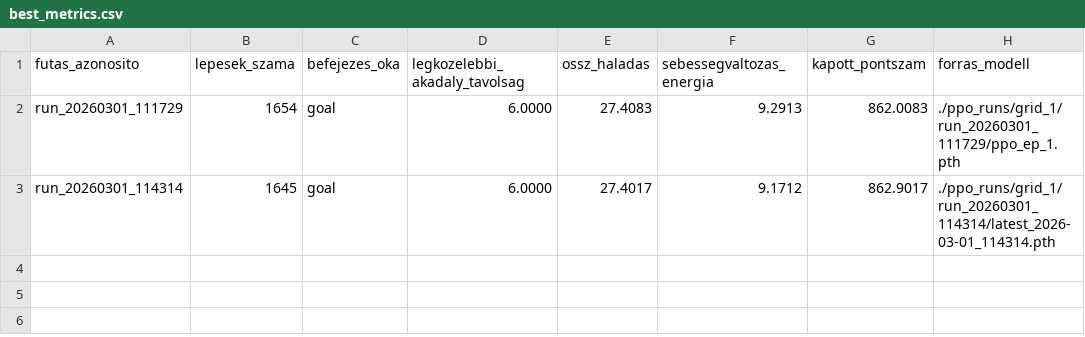
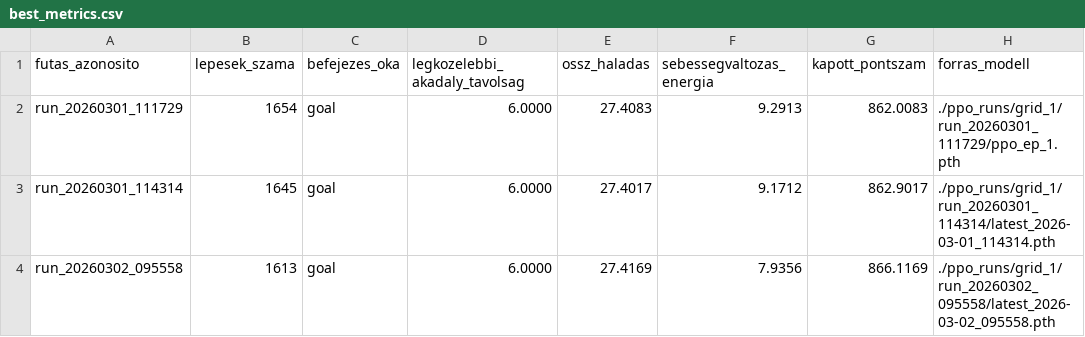
Before and after one commit to szabolcs-lab/diplomamunka_ws, a CSV file: ppo_runs/grid_1/best_metrics.csv, drawn as a sheet.

```diff
--- a/ppo_runs/grid_1/best_metrics.csv
+++ b/ppo_runs/grid_1/best_metrics.csv
@@ -3 +3,2 @@ run_20260301_111729,1654,goal,6.0000,27.4083,9.2913,862.0083,./ppo_runs/grid_1/r
 run_20260301_114314,1645,goal,6.0000,27.4017,9.1712,862.9017,./ppo_runs/grid_1/run_20260301_114314/latest_2026-03-01_114314.pth
+run_20260302_095558,1613,goal,6.0000,27.4169,7.9356,866.1169,./ppo_runs/grid_1/run_20260302_095558/latest_2026-03-02_095558.pth
```
Also changed, not shown: metrics_runs/osszes_eredmeny.csv, ppo_runs/grid_1/global_metrics.csv, 44 other files.
